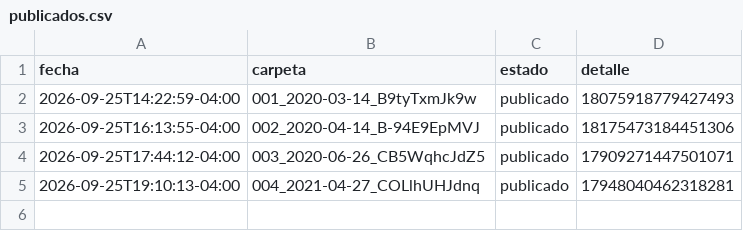
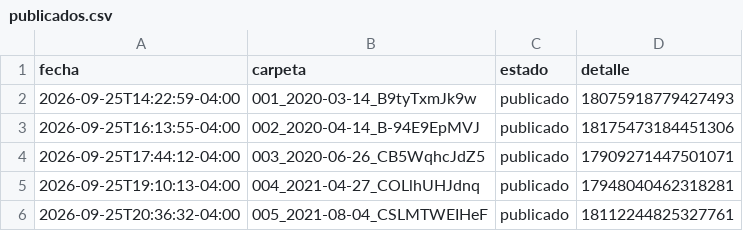
Before and after one commit to brolly30/hatico-reels, a CSV file: publicados.csv, drawn as a sheet.

```diff
--- a/publicados.csv
+++ b/publicados.csv
@@ -5 +5,2 @@ fecha,carpeta,estado,detalle
 2026-09-25T19:10:13-04:00,004_2021-04-27_COLlhUHJdnq,publicado,17948040462318281
+2026-09-25T20:36:32-04:00,005_2021-08-04_CSLMTWEIHeF,publicado,18112244825327761
```
